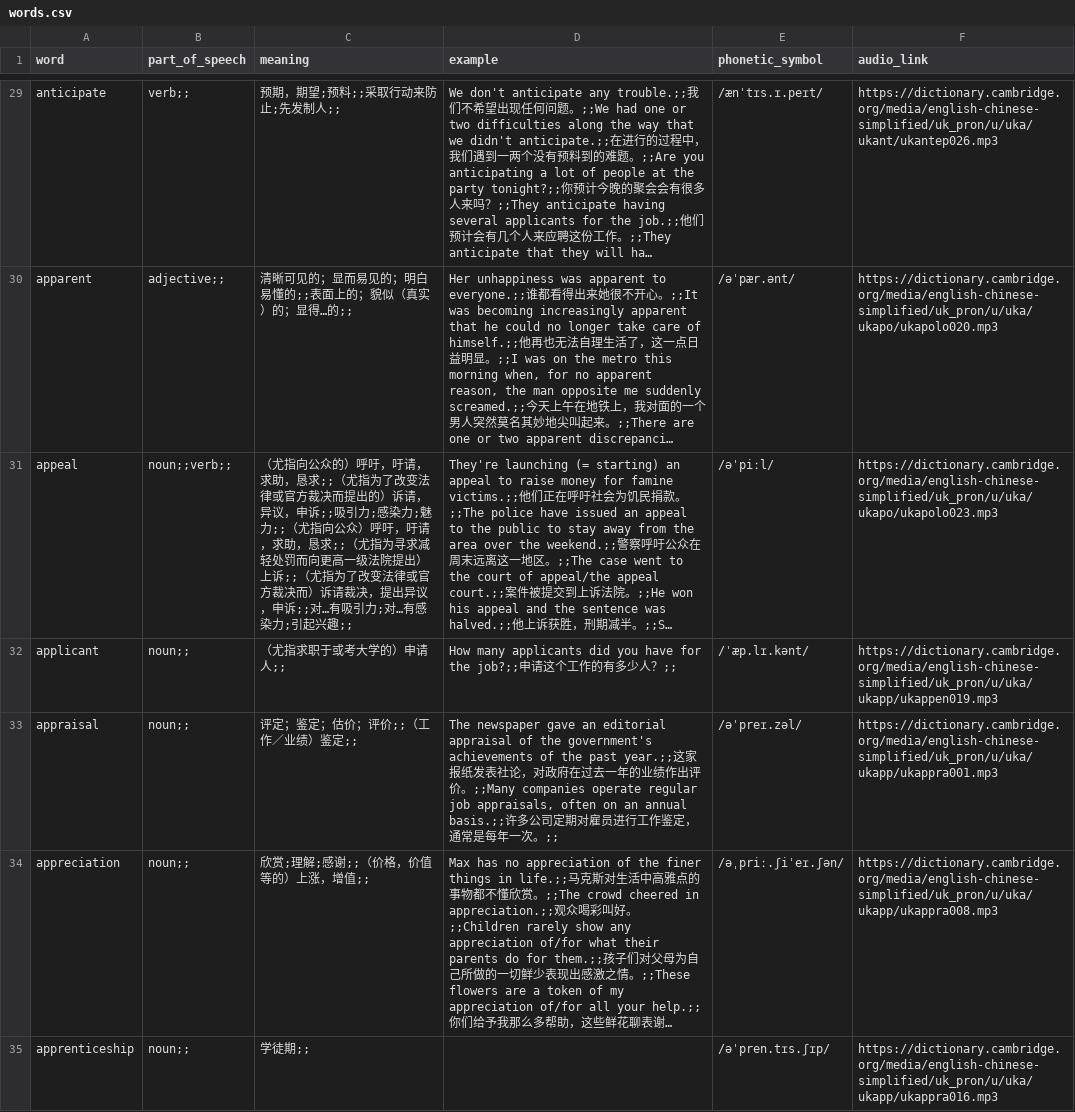
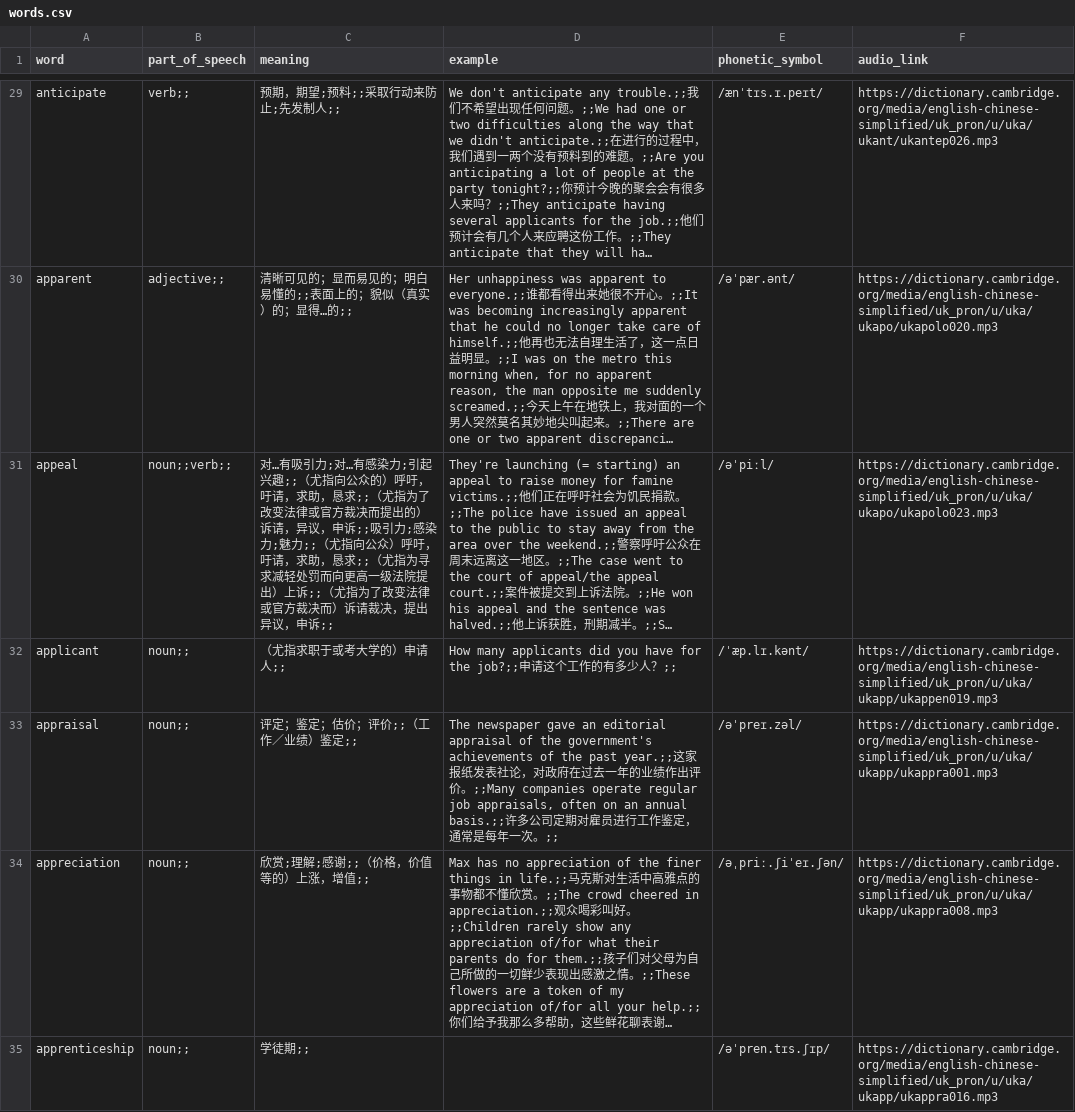
Before and after one commit to peler-little-pig/HaoCiKuaiJi, a CSV file: AppData/dictionary/雅思真词汇list1-1/words.csv, drawn as a sheet; only a part is shown, gaps mark what is left out; long unchanged cells end in …; the diff covers the shown part only; the diff names each change by its address in the sheet, - before the commit and + after, or states it on an @@ line.

```diff
--- a/AppData/dictionary/雅思真词汇list1-1/words.csv
+++ b/AppData/dictionary/雅思真词汇list1-1/words.csv
-C31 (meaning): （尤指向公众的）呼吁，吁请，求助，恳求;;（尤指为了改变法律或官方裁决而提出的）诉请，异议，申诉;;吸引力;感染力;魅力;;（尤指向公众）呼吁，吁请，求助，恳求;;（尤指为寻求减轻处罚而向更高一级法院提出）上诉;;（尤指为了改变法律或官方裁决而）诉请裁决，提出异议，申诉;;对…有吸引力;对…有感染力;引起兴趣;;
+C31 (meaning): 对…有吸引力;对…有感染力;引起兴趣;;（尤指向公众的）呼吁，吁请，求助，恳求;;（尤指为了改变法律或官方裁决而提出的）诉请，异议，申诉;;吸引力;感染力;魅力;;（尤指向公众）呼吁，吁请，求助，恳求;;（尤指为寻求减轻处罚而向更高一级法院提出）上诉;;（尤指为了改变法律或官方裁决而）诉请裁决，提出异议，申诉;;
```
Also changed, not shown: 4 removed rows and 14 edited cells elsewhere in this file, 16 other files.
